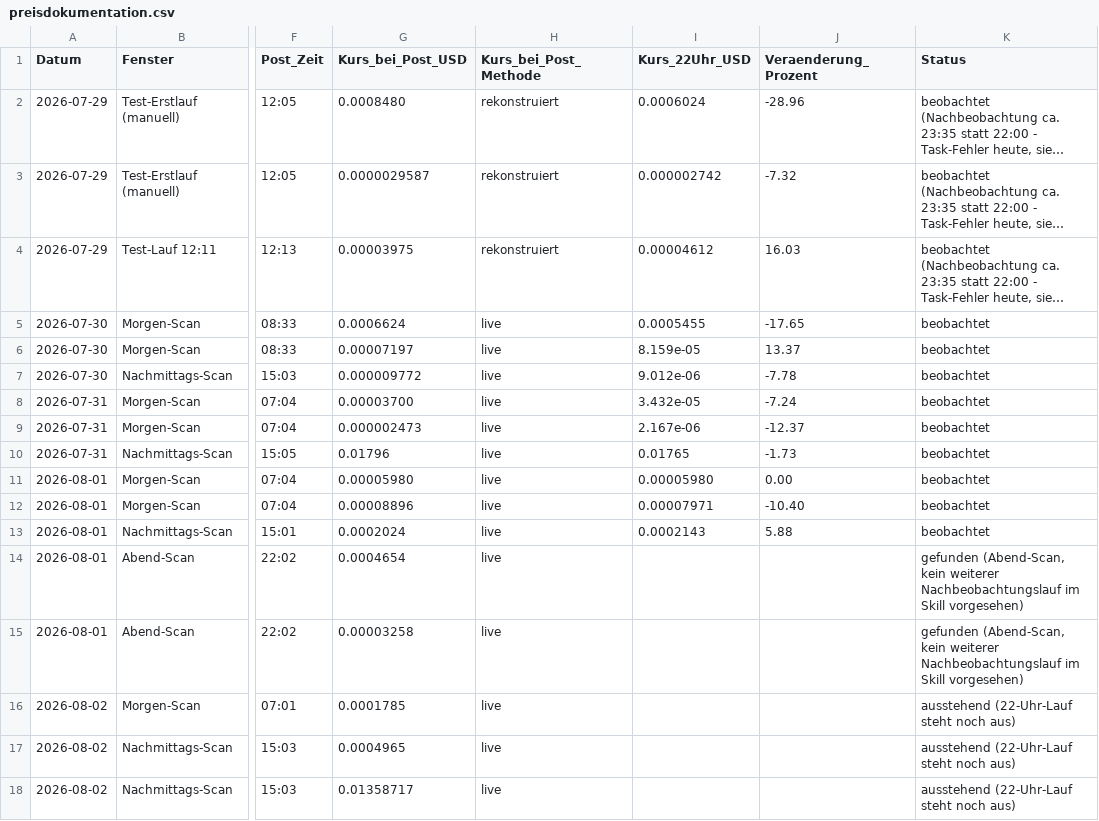
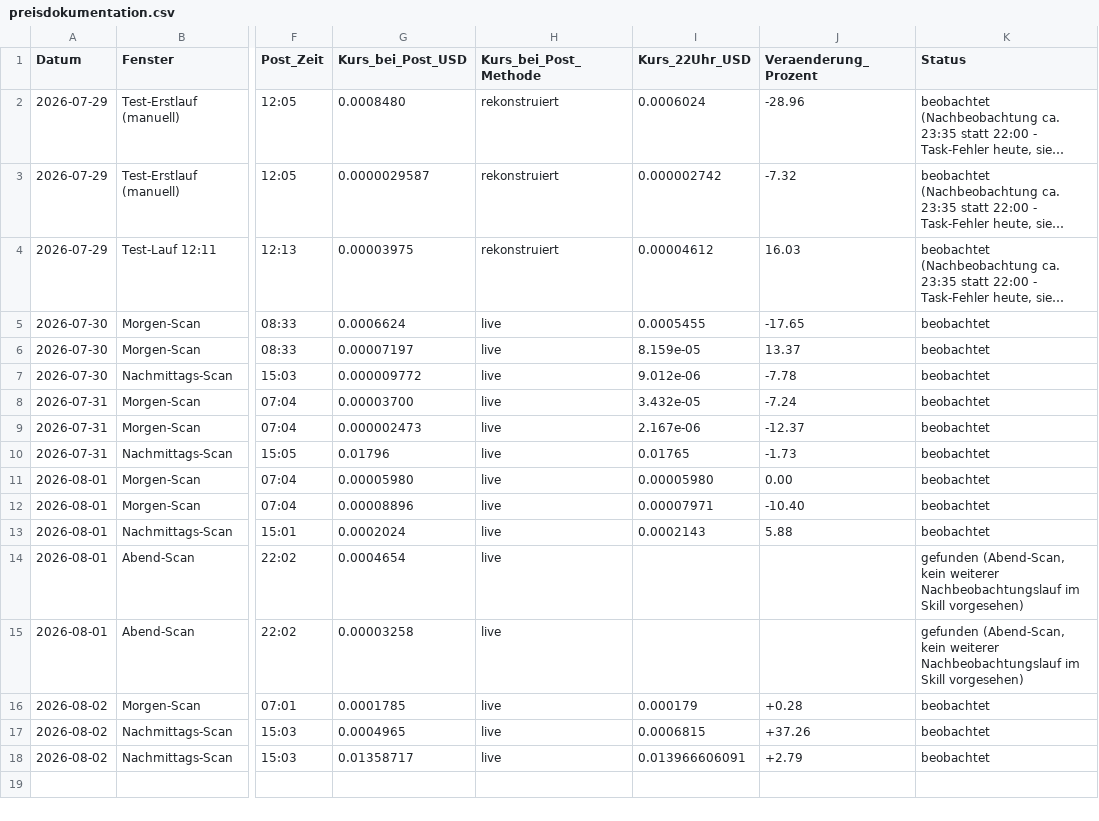
Before and after one commit to qubicminer2026-cyber/tiny-cap-monitor, a CSV file: preisdokumentation.csv, drawn as a sheet; only a part is shown, gaps mark what is left out; long unchanged cells end in …; the diff names each change by its address in the sheet, - before the commit and + after, or states it on an @@ line.

```diff
--- a/preisdokumentation.csv
+++ b/preisdokumentation.csv
-I16 (Kurs_22Uhr_USD): (empty)
+I16 (Kurs_22Uhr_USD): 0.000179
-J16 (Veraenderung_Prozent): (empty)
+J16 (Veraenderung_Prozent): +0.28
-K16:K18 (Status): ausstehend (22-Uhr-Lauf steht noch aus)
+K16:K18 (Status): beobachtet
-I17 (Kurs_22Uhr_USD): (empty)
+I17 (Kurs_22Uhr_USD): 0.0006815
-J17 (Veraenderung_Prozent): (empty)
+J17 (Veraenderung_Prozent): +37.26
-I18 (Kurs_22Uhr_USD): (empty)
+I18 (Kurs_22Uhr_USD): 0.013966606091
-J18 (Veraenderung_Prozent): (empty)
+J18 (Veraenderung_Prozent): +2.79
```
Also changed, not shown: 2 other files.
